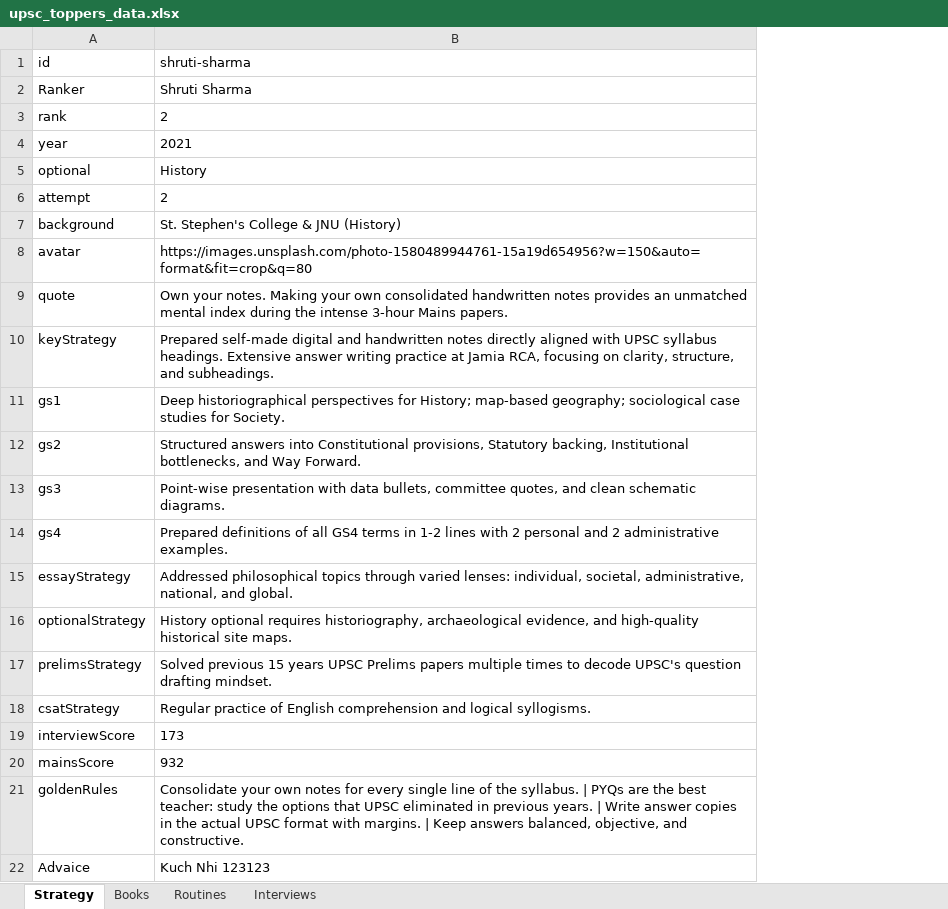
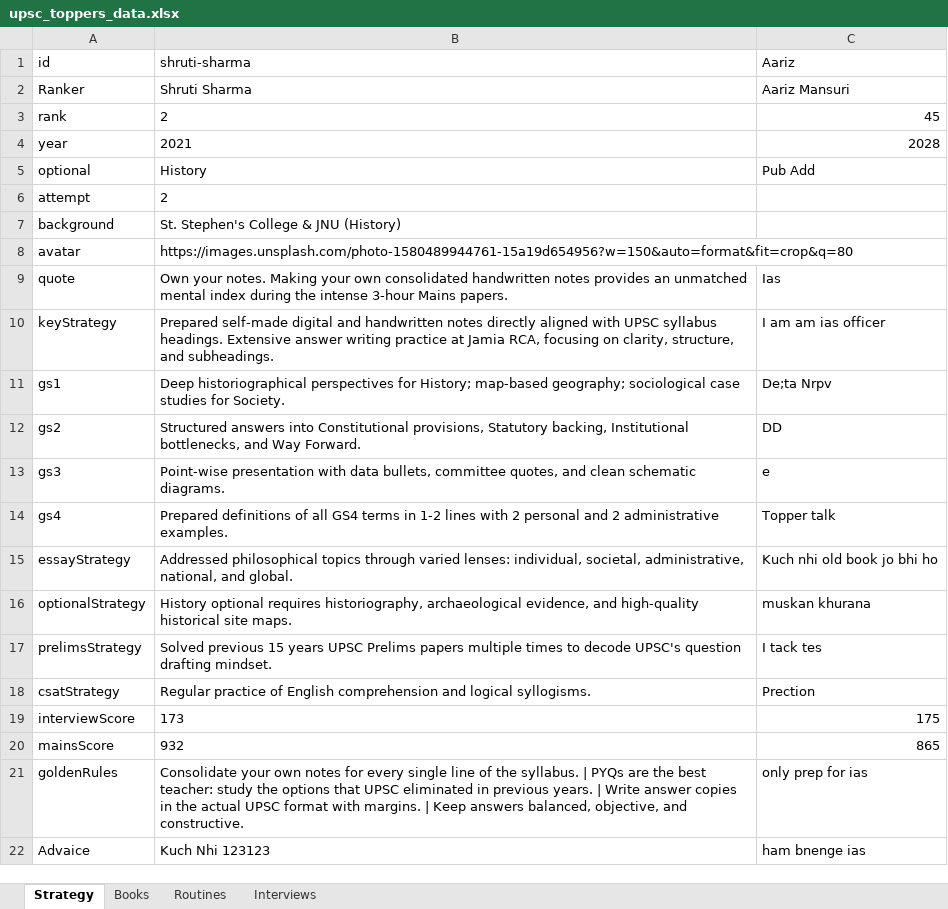
Before and after one commit to RONESIRVI/UPSC-CSE-Master-Hub, an Excel workbook: Update_App_Data/upsc_toppers_data.xlsx, sheet Strategy, drawn as a sheet; values as stored, in another font and other column widths than the file's, no borders; the diff names each change by its address in the sheet, - before the commit and + after, or states it on an @@ line.

Commit message:
Update App Content via Excel

```diff
--- a/Update_App_Data/upsc_toppers_data.xlsx (sheet Strategy)
+++ b/Update_App_Data/upsc_toppers_data.xlsx (sheet Strategy)
+column C (Aariz), rows 2-22: Aariz Mansuri | 45 | 2028 | Pub Add |  |  |  | Ias | I am am ias officer | De;ta Nrpv | DD | e | Topper talk | Kuch nhi old book jo bhi ho | muskan khurana | I tack tes | Prection | 175 | 865 | only prep for ias | ham bnenge ias
```
Also changed, not shown: 9 other files.
